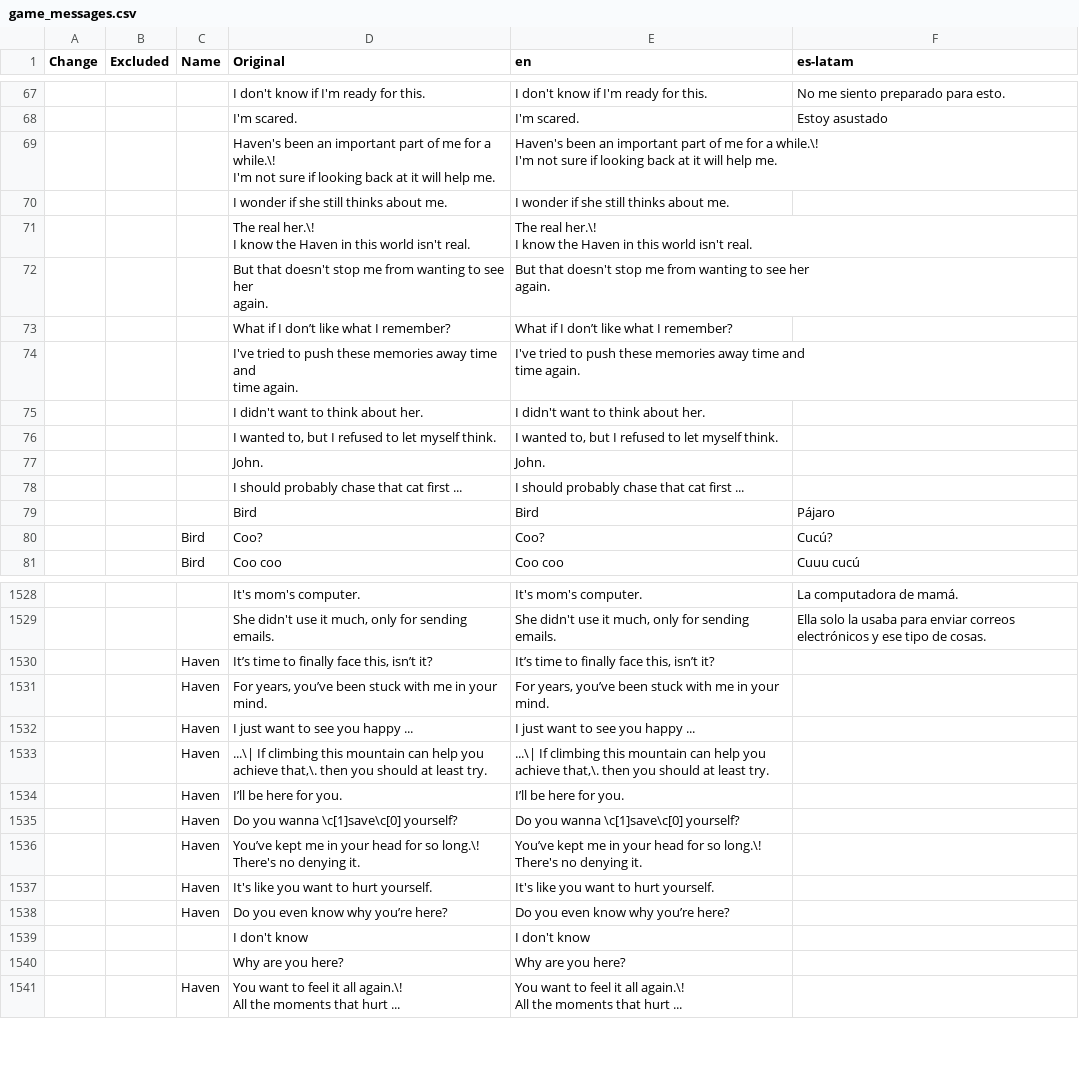
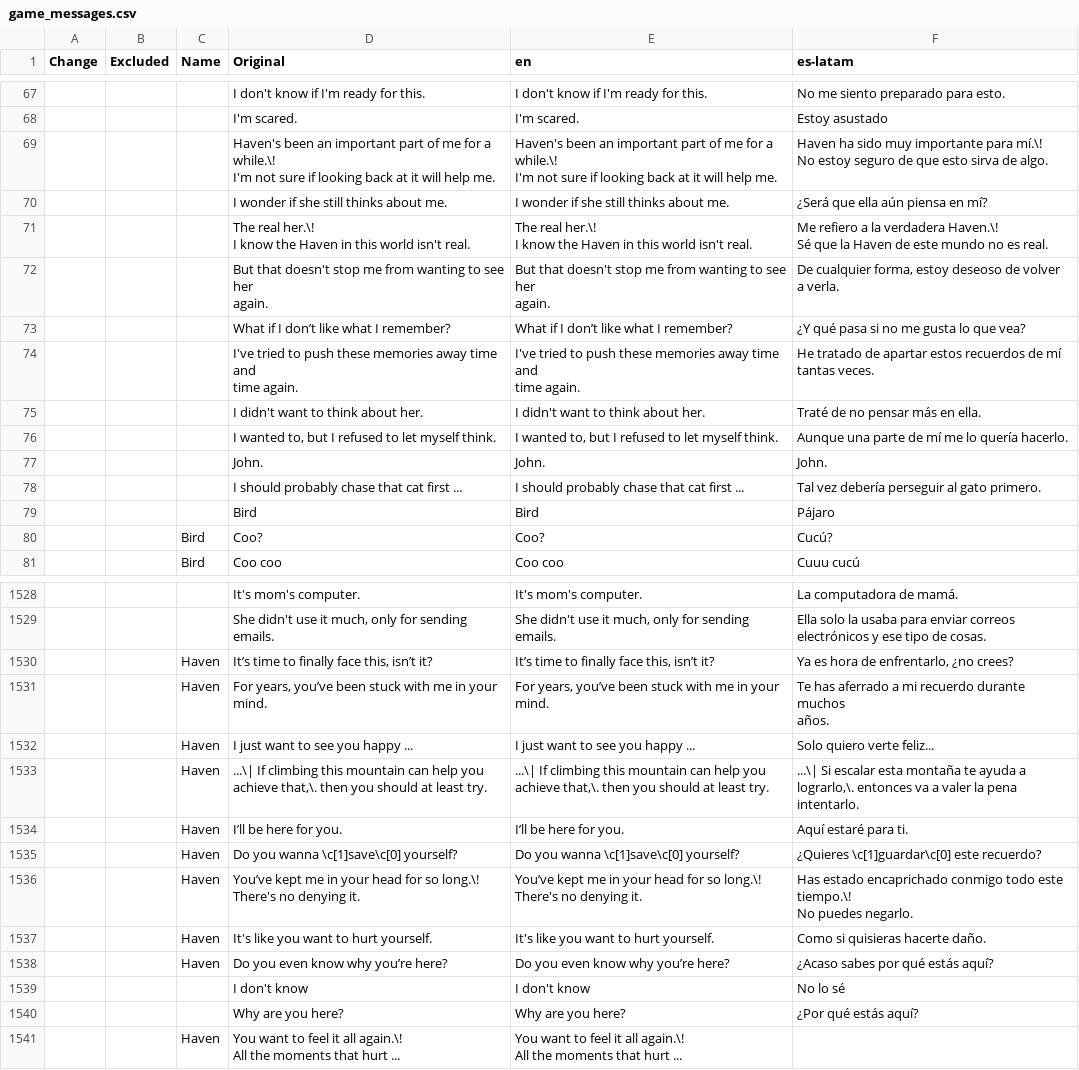
Before and after one commit to mixa-le/7-days, a CSV file: game_messages.csv, drawn as a sheet; only a part is shown, gaps mark what is left out; ↵ is a line break in a cell; the diff covers the shown part only; the diff names each change by its address in the sheet, - before the commit and + after, or states it on an @@ line.

```diff
--- a/game_messages.csv
+++ b/game_messages.csv
-F69 (es-latam): (empty)
+F69 (es-latam): Haven ha sido muy importante para mí.\! ↵ No estoy seguro de que esto sirva de algo.
-F70 (es-latam): (empty)
+F70 (es-latam): ¿Será que ella aún piensa en mí?
-F71 (es-latam): (empty)
+F71 (es-latam): Me refiero a la verdadera Haven.\! ↵ Sé que la Haven de este mundo no es real.
-F72 (es-latam): (empty)
+F72 (es-latam): De cualquier forma, estoy deseoso de volver ↵ a verla.
-F73 (es-latam): (empty)
+F73 (es-latam): ¿Y qué pasa si no me gusta lo que vea?
-F74 (es-latam): (empty)
+F74 (es-latam): He tratado de apartar estos recuerdos de mí ↵ tantas veces.
-F75 (es-latam): (empty)
+F75 (es-latam): Traté de no pensar más en ella.
-F76 (es-latam): (empty)
+F76 (es-latam): Aunque una parte de mí me lo quería hacerlo.
-F77 (es-latam): (empty)
+F77 (es-latam): John.
-F78 (es-latam): (empty)
+F78 (es-latam): Tal vez debería perseguir al gato primero.
-F1530 (es-latam): (empty)
+F1530 (es-latam): Ya es hora de enfrentarlo, ¿no crees?
-F1531 (es-latam): (empty)
+F1531 (es-latam): Te has aferrado a mi recuerdo durante muchos ↵ años.
-F1532 (es-latam): (empty)
+F1532 (es-latam): Solo quiero verte feliz...
-F1533 (es-latam): (empty)
+F1533 (es-latam): ...\| Si escalar esta montaña te ayuda a ↵ lograrlo,\. entonces va a valer la pena intentarlo.
-F1534 (es-latam): (empty)
+F1534 (es-latam): Aquí estaré para ti.
-F1535 (es-latam): (empty)
+F1535 (es-latam): ¿Quieres \c[1]guardar\c[0] este recuerdo?
-F1536 (es-latam): (empty)
+F1536 (es-latam): Has estado encaprichado conmigo todo este tiempo.\! ↵ No puedes negarlo.
-F1537 (es-latam): (empty)
+F1537 (es-latam): Como si quisieras hacerte daño.
-F1538 (es-latam): (empty)
+F1538 (es-latam): ¿Acaso sabes por qué estás aquí?
-F1539 (es-latam): (empty)
+F1539 (es-latam): No lo sé
-F1540 (es-latam): (empty)
+F1540 (es-latam): ¿Por qué estás aquí?
```
Also changed, not shown: 39 edited cells elsewhere in this file.
